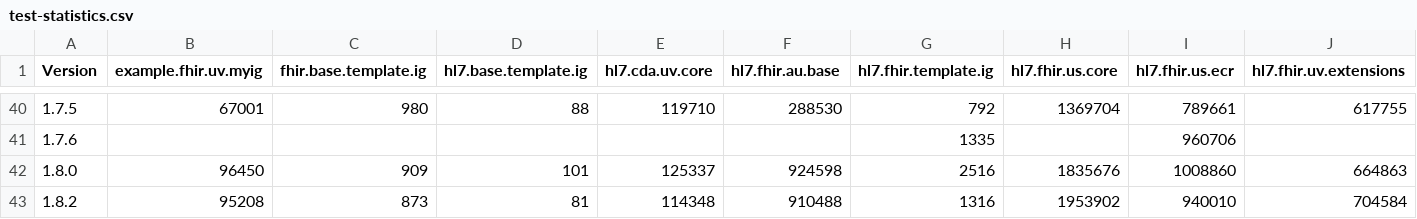
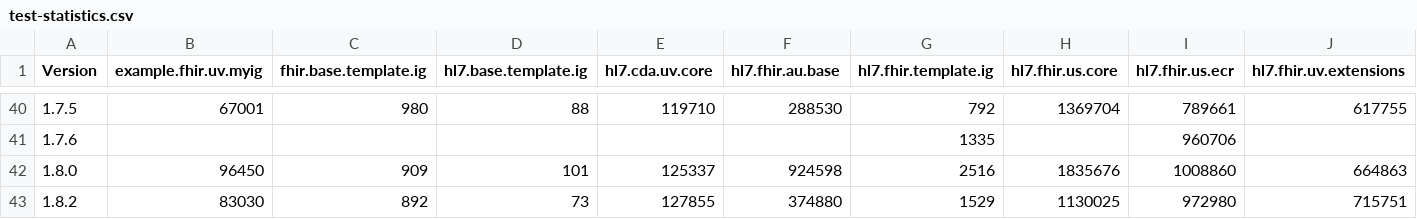
Before and after one commit to HL7/fhir-ig-publisher, a CSV file: test-statistics.csv, drawn as a sheet; only a part is shown, gaps mark what is left out; the diff covers the shown part only; the diff names each change by its address in the sheet, - before the commit and + after, or states it on an @@ line.

```diff
--- a/test-statistics.csv
+++ b/test-statistics.csv
-B43 (example.fhir.uv.myig): 95208
+B43 (example.fhir.uv.myig): 83030
-C43 (fhir.base.template.ig): 873
+C43 (fhir.base.template.ig): 892
-D43 (hl7.base.template.ig): 81
+D43 (hl7.base.template.ig): 73
-E43 (hl7.cda.uv.core): 114348
+E43 (hl7.cda.uv.core): 127855
-F43 (hl7.fhir.au.base): 910488
+F43 (hl7.fhir.au.base): 374880
-G43 (hl7.fhir.template.ig): 1316
+G43 (hl7.fhir.template.ig): 1529
-H43 (hl7.fhir.us.core): 1953902
+H43 (hl7.fhir.us.core): 1130025
-I43 (hl7.fhir.us.ecr): 940010
+I43 (hl7.fhir.us.ecr): 972980
-J43 (hl7.fhir.uv.extensions): 704584
+J43 (hl7.fhir.uv.extensions): 715751
```
Also changed, not shown: 6 edited cells elsewhere in this file, 1 other file.
